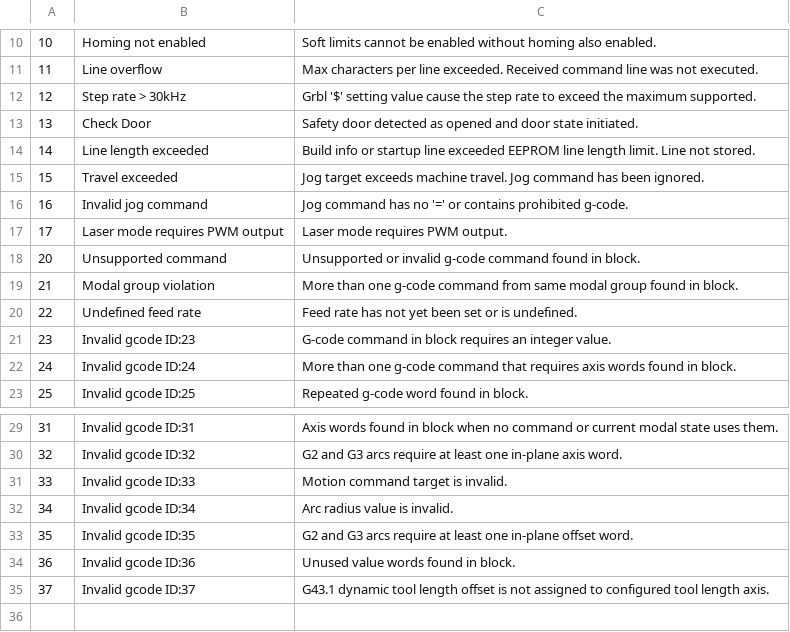
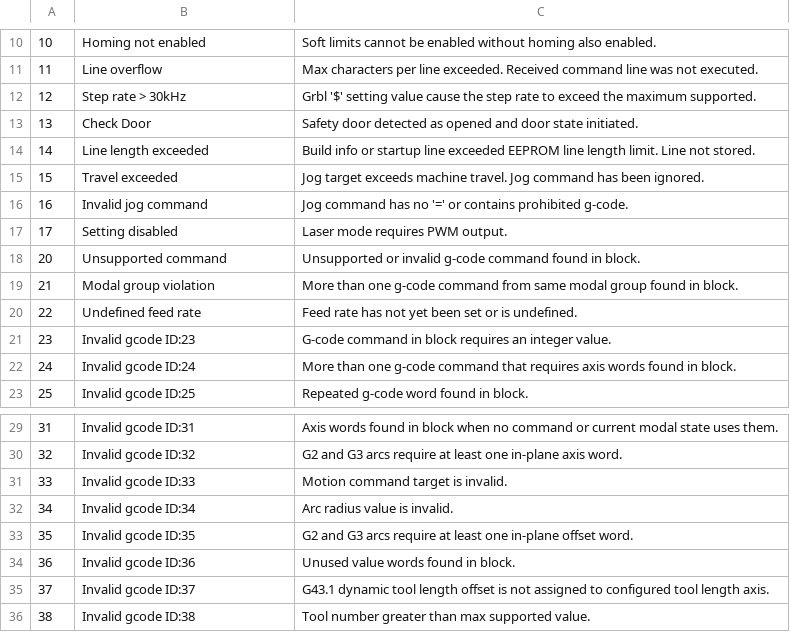
Before and after one commit to zeevy/grblcontroller, a CSV file: app/src/main/assets/error_codes.csv, drawn as a sheet; only a part is shown, gaps mark what is left out.

```diff
--- a/app/src/main/assets/error_codes.csv
+++ b/app/src/main/assets/error_codes.csv
@@ -16,3 +16,3 @@
 16,Invalid jog command,Jog command has no '=' or contains prohibited g-code.
-17,Laser mode requires PWM output,Laser mode requires PWM output.
+17,Setting disabled,Laser mode requires PWM output.
 20,Unsupported command,Unsupported or invalid g-code command found in block.
@@ -35 +35,2 @@
 37,Invalid gcode ID:37,G43.1 dynamic tool length offset is not assigned to configured tool length axis.
+38,Invalid gcode ID:38,Tool number greater than max supported value.
```
Also changed, not shown: app/src/main/assets/setting_codes.csv.
